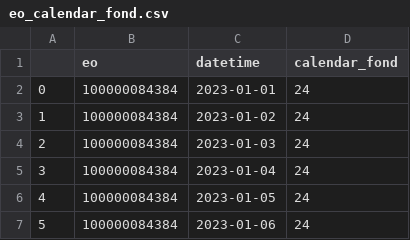
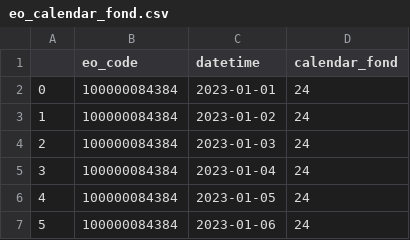
Before and after one commit to Zhenya1975/plan_3y, a CSV file: data/eo_calendar_fond.csv, drawn as a sheet; only a part is shown.

```diff
--- a/data/eo_calendar_fond.csv
+++ b/data/eo_calendar_fond.csv
@@ -1,2 +1,2 @@
-,eo,datetime,calendar_fond
+,eo_code,datetime,calendar_fond
 0,100000084384,2023-01-01,24
```
Also changed, not shown: 3 other files.
